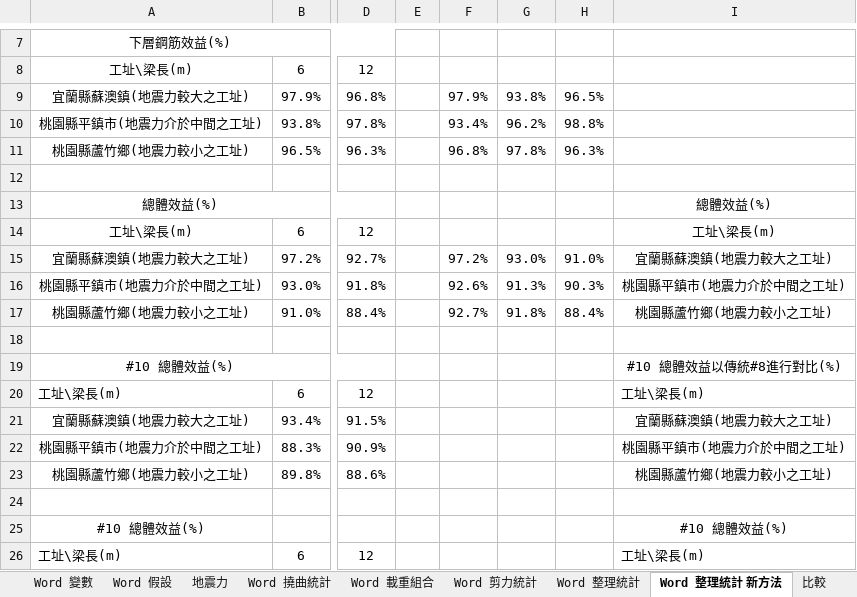
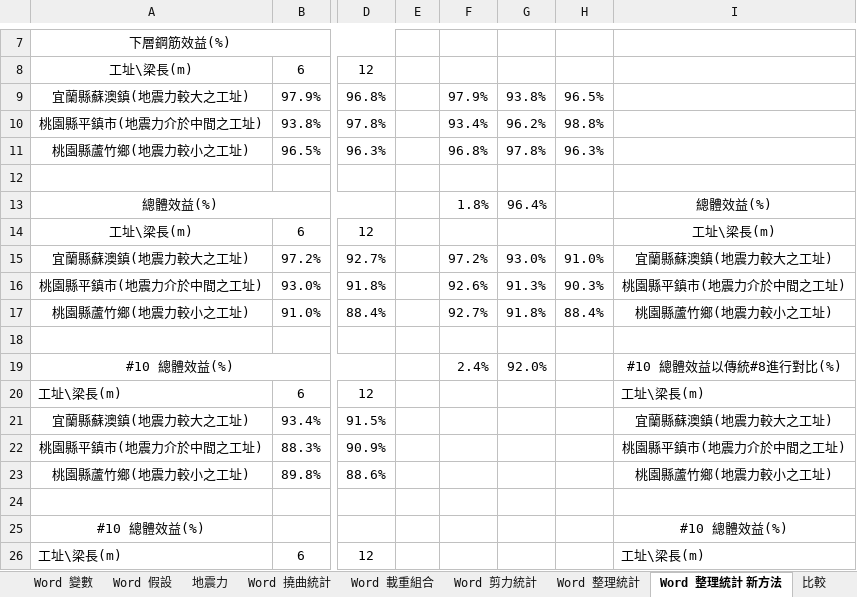
Before and after one commit to skyran1278/thesis, an Excel workbook: Models/00 結構設計變數.xlsx, sheet Word 整理統計 新方法, drawn as a sheet; only a part is shown, gaps mark what is left out; values as stored, in another font and other column widths than the file's, no borders; the diff names each change by its address in the sheet, - before the commit and + after, or states it on an @@ line.

```diff
--- a/Models/00 結構設計變數.xlsx (sheet Word 整理統計 新方法)
+++ b/Models/00 結構設計變數.xlsx (sheet Word 整理統計 新方法)
-F13: (empty)
+F13: 1.8%
-G13: (empty)
+G13: 96.4%
-F19: (empty)
+F19: 2.4%
-G19: (empty)
+G19: 92.0%
```
Also changed, not shown: 3 other files.
